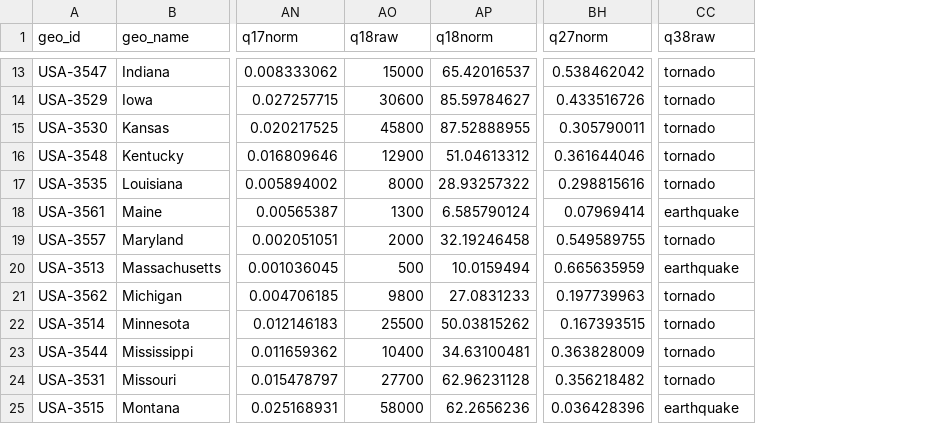
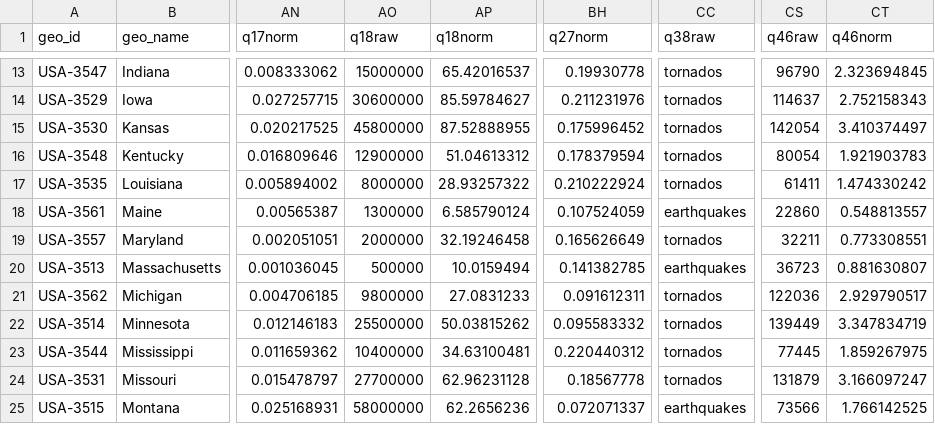
Before and after one commit to gscoob/GeoQuiz, a CSV file: data/dataAnswers.csv, drawn as a sheet; only a part is shown, gaps mark what is left out; the diff covers the shown part only; the diff names each change by its address in the sheet, - before the commit and + after, or states it on an @@ line.

```diff
--- a/data/dataAnswers.csv
+++ b/data/dataAnswers.csv
+column CS (q46raw), rows 13-25: 96790 | 114637 | 142054 | 80054 | 61411 | 22860 | 32211 | 36723 | 122036 | 139449 | 77445 | 131879 | 73566
+column CT (q46norm), rows 13-25: 2.323694845 | 2.752158343 | 3.410374497 | 1.921903783 | 1.474330242 | 0.548813557 | 0.773308551 | 0.881630807 | 2.929790517 | 3.347834719 | 1.859267975 | 3.166097247 | 1.766142525
-AO13 (q18raw): 15000
+AO13 (q18raw): 15000000
-BH13 (q27norm): 0.538462042
+BH13 (q27norm): 0.19930778
-CC13:CC17 (q38raw): tornado
+CC13:CC17 (q38raw): tornados
-AO14 (q18raw): 30600
+AO14 (q18raw): 30600000
-BH14 (q27norm): 0.433516726
+BH14 (q27norm): 0.211231976
-AO15 (q18raw): 45800
+AO15 (q18raw): 45800000
-BH15 (q27norm): 0.305790011
+BH15 (q27norm): 0.175996452
-AO16 (q18raw): 12900
+AO16 (q18raw): 12900000
-BH16 (q27norm): 0.361644046
+BH16 (q27norm): 0.178379594
-AO17 (q18raw): 8000
+AO17 (q18raw): 8000000
-BH17 (q27norm): 0.298815616
+BH17 (q27norm): 0.210222924
-AO18 (q18raw): 1300
+AO18 (q18raw): 1300000
-BH18 (q27norm): 0.07969414
+BH18 (q27norm): 0.107524059
-CC18 (q38raw): earthquake
+CC18 (q38raw): earthquakes
-AO19 (q18raw): 2000
+AO19 (q18raw): 2000000
-BH19 (q27norm): 0.549589755
+BH19 (q27norm): 0.165626649
-CC19 (q38raw): tornado
+CC19 (q38raw): tornados
-AO20 (q18raw): 500
+AO20 (q18raw): 500000
-BH20 (q27norm): 0.665635959
+BH20 (q27norm): 0.141382785
-CC20 (q38raw): earthquake
+CC20 (q38raw): earthquakes
-AO21 (q18raw): 9800
+AO21 (q18raw): 9800000
-BH21 (q27norm): 0.197739963
+BH21 (q27norm): 0.091612311
-CC21:CC24 (q38raw): tornado
+CC21:CC24 (q38raw): tornados
-AO22 (q18raw): 25500
+AO22 (q18raw): 25500000
-BH22 (q27norm): 0.167393515
+BH22 (q27norm): 0.095583332
-AO23 (q18raw): 10400
+AO23 (q18raw): 10400000
-BH23 (q27norm): 0.363828009
+BH23 (q27norm): 0.220440312
-AO24 (q18raw): 27700
+AO24 (q18raw): 27700000
-BH24 (q27norm): 0.356218482
+BH24 (q27norm): 0.18567778
-AO25 (q18raw): 58000
+AO25 (q18raw): 58000000
-BH25 (q27norm): 0.036428396
+BH25 (q27norm): 0.072071337
-CC25 (q38raw): earthquake
+CC25 (q38raw): earthquakes
```
Also changed, not shown: 105 edited cells elsewhere in this file, data/dataQuestions.csv, 3 other files.
